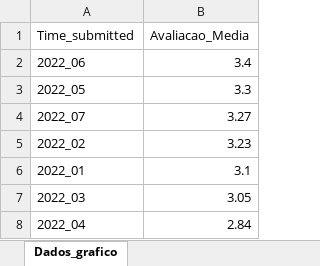
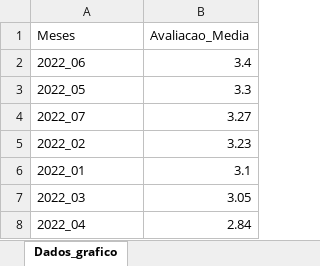
Before and after one commit to Mayara-tech/EDA-Spotify, an Excel workbook: dados/Dados_grafico.xlsx, sheet Dados_grafico, drawn as a sheet; values as stored, in another font and other column widths than the file's, no borders; charts and pictures not drawn; the diff names each change by its address in the sheet, - before the commit and + after, or states it on an @@ line.

Commit message:
Add files via upload

```diff
--- a/dados/Dados_grafico.xlsx (sheet Dados_grafico)
+++ b/dados/Dados_grafico.xlsx (sheet Dados_grafico)
-A1: Time_submitted
+A1: Meses
```
Also changed, not shown: charts or pictures.
